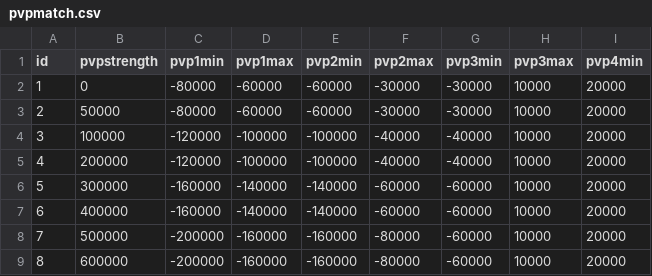
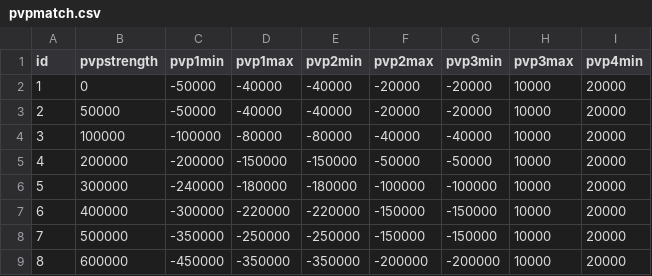
Before and after one commit to henyouqian/cdgm, a CSV file: data/pvpmatch.csv, drawn as a sheet; only a part is shown; the diff covers the shown part only; the diff names each change by its address in the sheet, - before the commit and + after, or states it on an @@ line.

```diff
--- a/data/pvpmatch.csv
+++ b/data/pvpmatch.csv
-C2:C3 (pvp1min): -80000
+C2:C3 (pvp1min): -50000
-D2:D3 (pvp1max): -60000
+D2:D3 (pvp1max): -40000
-E2:E3 (pvp2min): -60000
+E2:E3 (pvp2min): -40000
-F2:F3 (pvp2max): -30000
+F2:F3 (pvp2max): -20000
-G2:G3 (pvp3min): -30000
+G2:G3 (pvp3min): -20000
-C4 (pvp1min): -120000
+C4 (pvp1min): -100000
-D4 (pvp1max): -100000
+D4 (pvp1max): -80000
-E4 (pvp2min): -100000
+E4 (pvp2min): -80000
-C5 (pvp1min): -120000
+C5 (pvp1min): -200000
-D5 (pvp1max): -100000
+D5 (pvp1max): -150000
-E5 (pvp2min): -100000
+E5 (pvp2min): -150000
-F5 (pvp2max): -40000
+F5 (pvp2max): -50000
-G5 (pvp3min): -40000
+G5 (pvp3min): -50000
-C6 (pvp1min): -160000
+C6 (pvp1min): -240000
-D6 (pvp1max): -140000
+D6 (pvp1max): -180000
-E6 (pvp2min): -140000
+E6 (pvp2min): -180000
-F6 (pvp2max): -60000
+F6 (pvp2max): -100000
-G6 (pvp3min): -60000
+G6 (pvp3min): -100000
-C7 (pvp1min): -160000
+C7 (pvp1min): -300000
-D7 (pvp1max): -140000
+D7 (pvp1max): -220000
-E7 (pvp2min): -140000
+E7 (pvp2min): -220000
-F7 (pvp2max): -60000
+F7 (pvp2max): -150000
-G7:G8 (pvp3min): -60000
+G7:G8 (pvp3min): -150000
-C8 (pvp1min): -200000
+C8 (pvp1min): -350000
-D8 (pvp1max): -160000
+D8 (pvp1max): -250000
-E8 (pvp2min): -160000
+E8 (pvp2min): -250000
-F8 (pvp2max): -80000
+F8 (pvp2max): -150000
-C9 (pvp1min): -200000
+C9 (pvp1min): -450000
-D9 (pvp1max): -160000
+D9 (pvp1max): -350000
-E9 (pvp2min): -160000
+E9 (pvp2min): -350000
-F9 (pvp2max): -80000
+F9 (pvp2max): -200000
-G9 (pvp3min): -60000
+G9 (pvp3min): -200000
```
Also changed, not shown: 20 edited cells elsewhere in this file, data/cards.csv, data/localization.csv, 2 other files.
